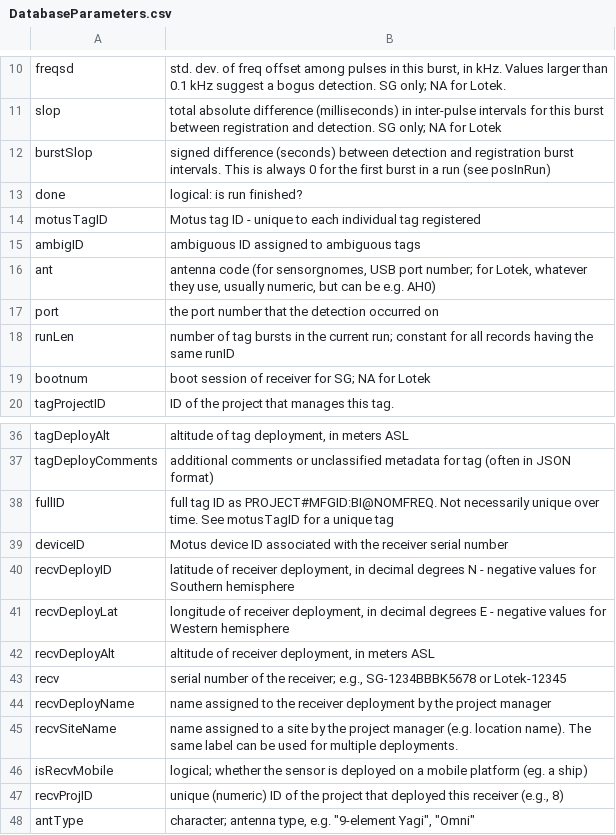
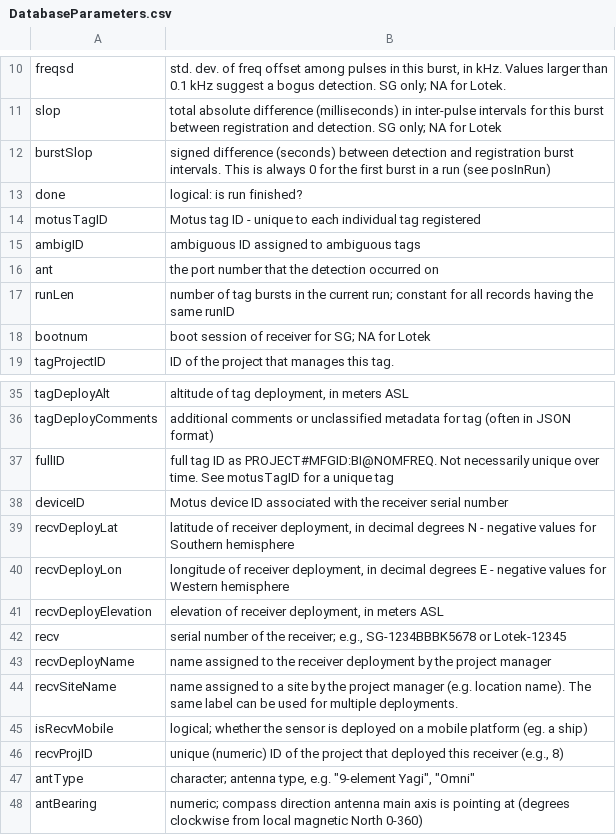
Before and after one commit to MotusWTS/MotusRBook, a CSV file: data/DatabaseParameters.csv, drawn as a sheet; only a part is shown, gaps mark what is left out; the shorter side is filled out with more unchanged rows.

Commit message:
updates to variable names

```diff
--- a/data/DatabaseParameters.csv
+++ b/data/DatabaseParameters.csv
@@ -15,4 +15,3 @@ motusTagID,Motus tag ID - unique to each individual tag registered
 ambigID,ambiguous ID assigned to ambiguous tags
-ant,"antenna code (for sensorgnomes, USB port number; for Lotek, whatever they use, usually numeric, but can be e.g. AH0)"
-port,the port number that the detection occurred on
+ant,the port number that the detection occurred on
 runLen,number of tag bursts in the current run; constant for all records having the same runID
@@ -39,5 +38,5 @@ fullID,full tag ID as PROJECT#MFGID:BI@NOMFREQ. Not necessarily unique over time
 deviceID,Motus device ID associated with the receiver serial number
-recvDeployID,"latitude of receiver deployment,  in decimal degrees N - negative values for Southern hemisphere"
-recvDeployLat,"longitude of receiver deployment, in decimal degrees E - negative values for Western hemisphere"
-recvDeployAlt,"altitude of receiver deployment, in meters ASL"
+recvDeployLat,"latitude of receiver deployment,  in decimal degrees N - negative values for Southern hemisphere"
+recvDeployLon,"longitude of receiver deployment, in decimal degrees E - negative values for Western hemisphere"
+recvDeployElevation,"elevation of receiver deployment, in meters ASL"
 recv,"serial number of the receiver; e.g., SG-1234BBBK5678 or Lotek-12345"
```
